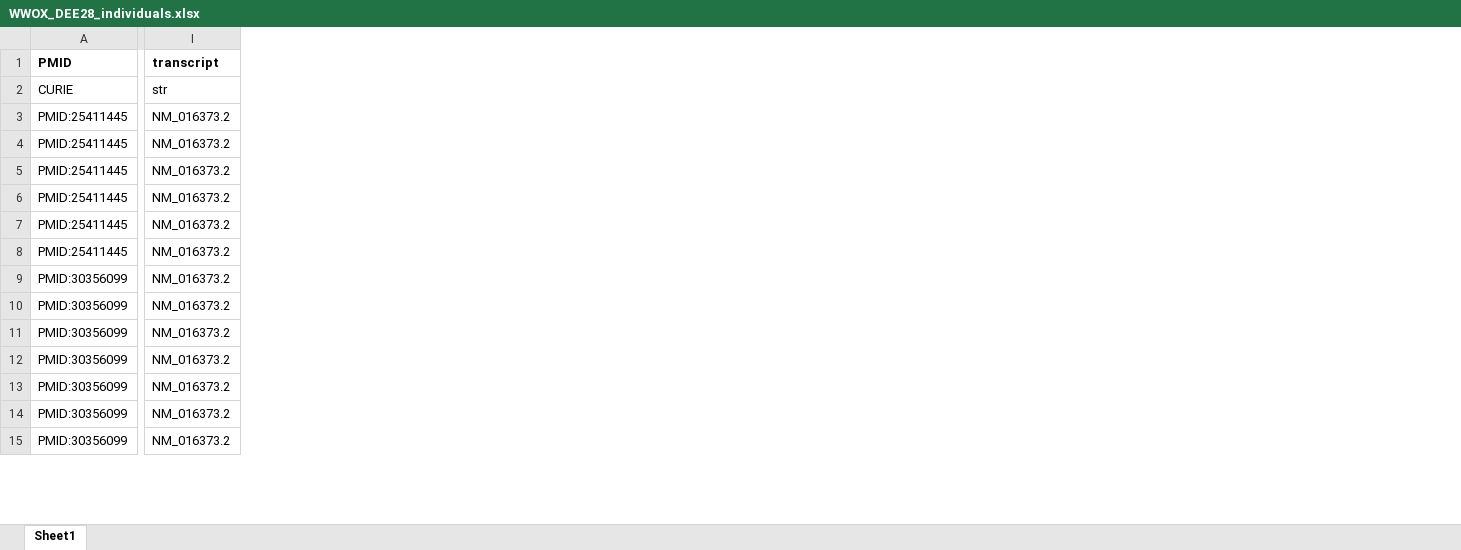
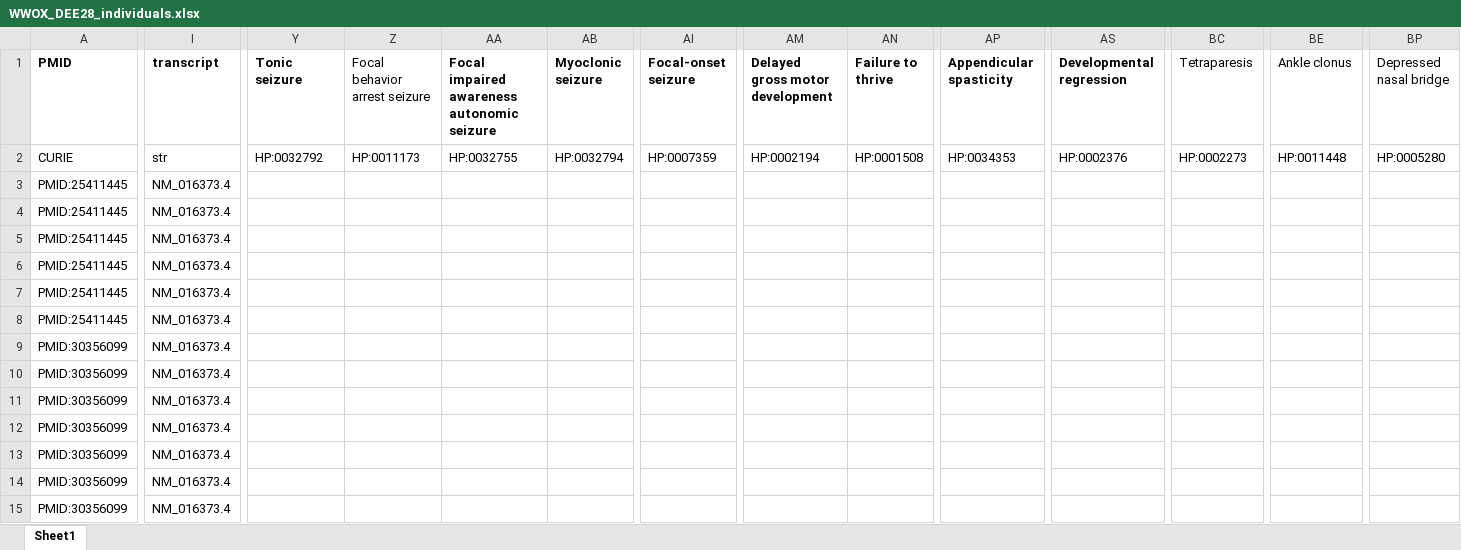
Before and after one commit to monarch-initiative/phenopacket-store, an Excel workbook: notebooks/WWOX/input/WWOX_DEE28_individuals.xlsx, sheet Sheet1, drawn as a sheet; only a part is shown, gaps mark what is left out; values as stored, in another font and other column widths than the file's, no borders; the diff covers the shown part only; the diff names each change by its address in the sheet, - before the commit and + after, or states it on an @@ line.

```diff
--- a/notebooks/WWOX/input/WWOX_DEE28_individuals.xlsx (sheet Sheet1)
+++ b/notebooks/WWOX/input/WWOX_DEE28_individuals.xlsx (sheet Sheet1)
+column Y (Tonic seizure), row 2: HP:0032792
+column Z (Focal behavior arrest seizure), row 2: HP:0011173
+column AA, rows 1-2: Focal impaired awareness autonomic seizure | HP:0032755
+column AB (Myoclonic seizure), row 2: HP:0032794
+column AI (Focal-onset seizure), row 2: HP:0007359
+column AM (Delayed gross motor development), row 2: HP:0002194
+column AN (Failure to thrive), row 2: HP:0001508
+column AP (Appendicular spasticity), row 2: HP:0034353
+column AS (Developmental regression), row 2: HP:0002376
+column BC (Tetraparesis), row 2: HP:0002273
+column BE (Ankle clonus), row 2: HP:0011448
+column BP (Depressed nasal bridge), row 2: HP:0005280
-I3:I15 (transcript): NM_016373.2
+I3:I15 (transcript): NM_016373.4
```
Also changed, not shown: 4 added rows, 5 added columns, 25 edited cells and cell formats elsewhere in this sheet, 37 other files.
